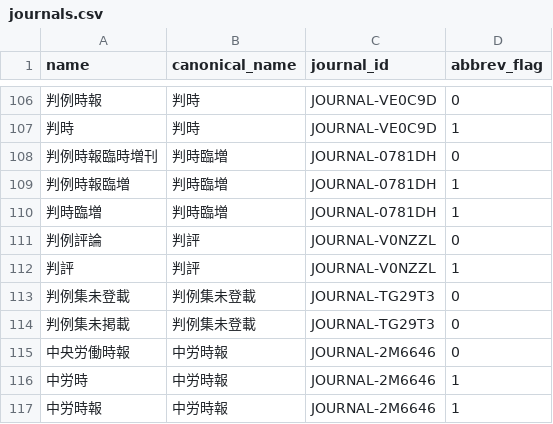
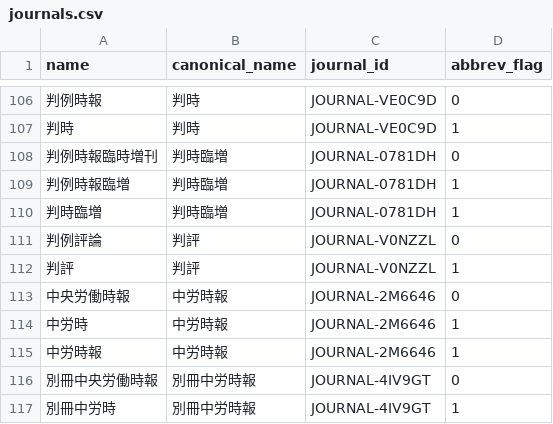
Before and after one commit to yuhikaku/journal-abbreviations, a CSV file: journals.csv, drawn as a sheet; only a part is shown, gaps mark what is left out; the shorter side is filled out with more unchanged rows; the diff names each change by its address in the sheet, - before the commit and + after, or states it on an @@ line.

Commit message:
remove invalid entry

```diff
--- a/journals.csv
+++ b/journals.csv
-row 113: 判例集未登載 | 判例集未登載 | JOURNAL-TG29T3 | 0
-row 114: 判例集未掲載 | 判例集未登載 | JOURNAL-TG29T3 | 0
```
Also changed, not shown: 1 other file.
